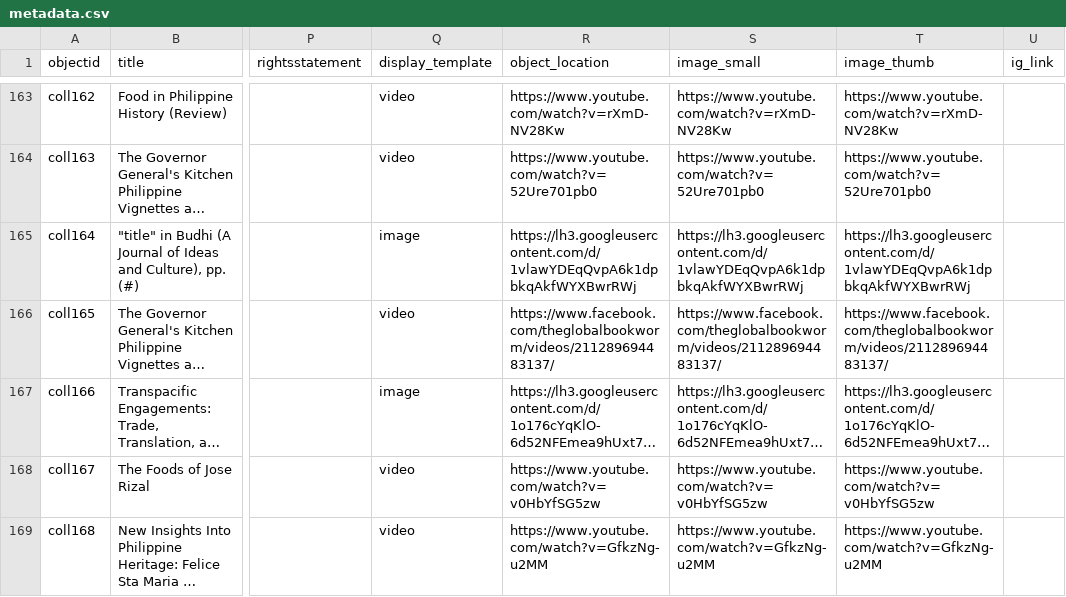
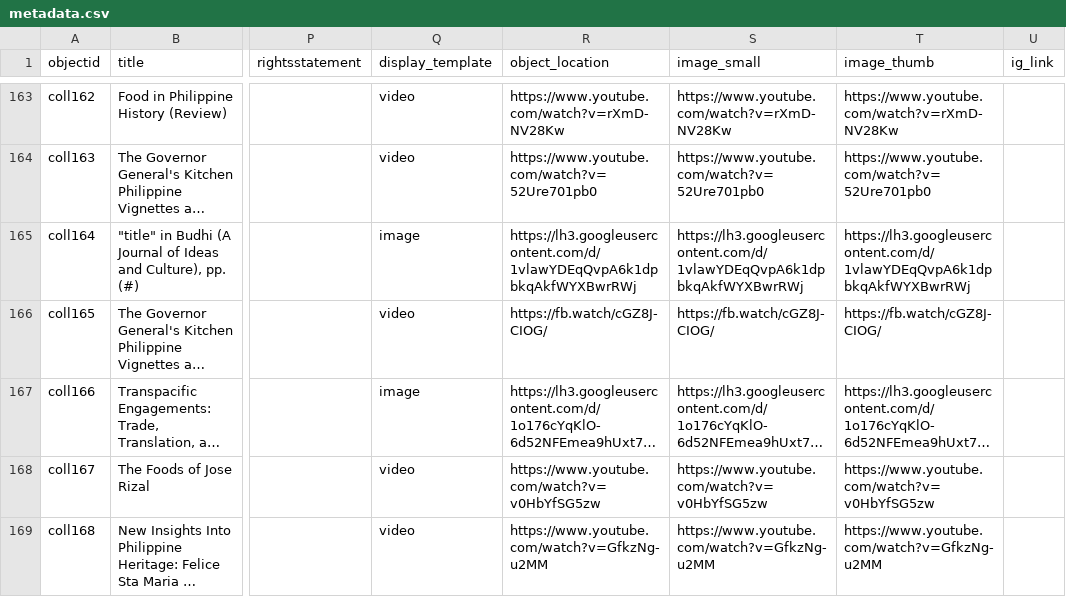
Before and after one commit to pvperez1/fhv2, a CSV file: _data/metadata.csv, drawn as a sheet; only a part is shown, gaps mark what is left out; long unchanged cells end in …; the diff names each change by its address in the sheet, - before the commit and + after, or states it on an @@ line.

Commit message:
Add files via upload

```diff
--- a/_data/metadata.csv
+++ b/_data/metadata.csv
-R166 (object_location): https://www.facebook.com/theglobalbookworm/videos/211289694483137/
+R166 (object_location): https://fb.watch/cGZ8J-CIOG/
-S166 (image_small): https://www.facebook.com/theglobalbookworm/videos/211289694483137/
+S166 (image_small): https://fb.watch/cGZ8J-CIOG/
-T166 (image_thumb): https://www.facebook.com/theglobalbookworm/videos/211289694483137/
+T166 (image_thumb): https://fb.watch/cGZ8J-CIOG/
```
